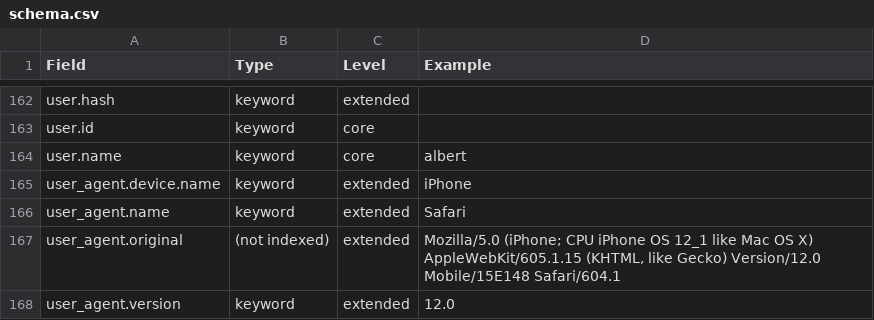
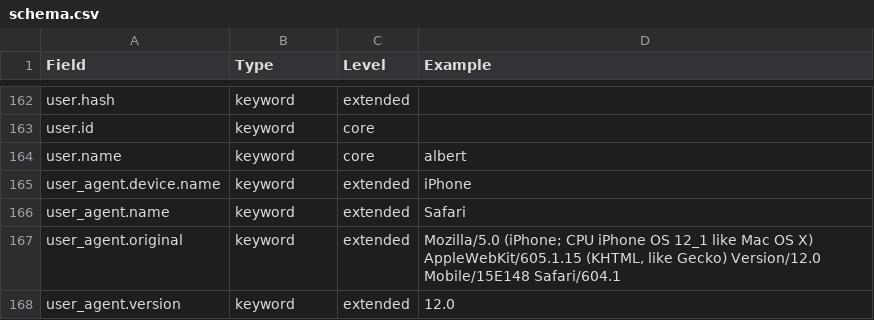
Before and after one commit to elastic/ecs, a CSV file: schema.csv, drawn as a sheet; only a part is shown, gaps mark what is left out.

Commit message:
Index `user_agent.original`, after all.

```diff
--- a/schema.csv
+++ b/schema.csv
@@ -166,3 +166,3 @@ user_agent.device.name,keyword,extended,iPhone
 user_agent.name,keyword,extended,Safari
-user_agent.original,(not indexed),extended,"Mozilla/5.0 (iPhone; CPU iPhone OS 12_1 like Mac OS X) AppleWebKit/605.1.15 (KHTML, like Gecko) Version/12.0 Mobile/15E148 Safari/604.1"
+user_agent.original,keyword,extended,"Mozilla/5.0 (iPhone; CPU iPhone OS 12_1 like Mac OS X) AppleWebKit/605.1.15 (KHTML, like Gecko) Version/12.0 Mobile/15E148 Safari/604.1"
 user_agent.version,keyword,extended,12.0
```
Also changed, not shown: 6 other files.
